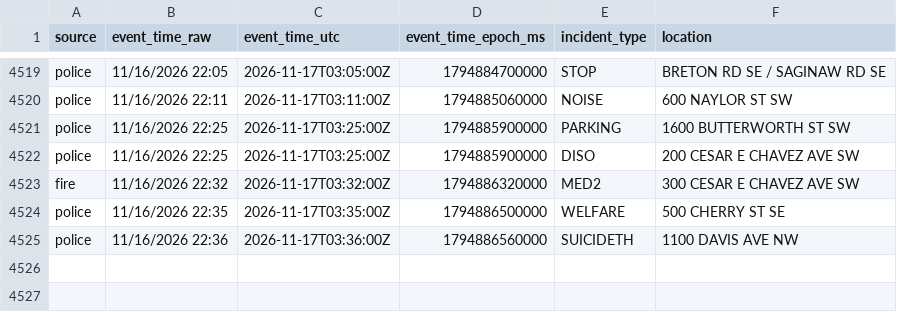
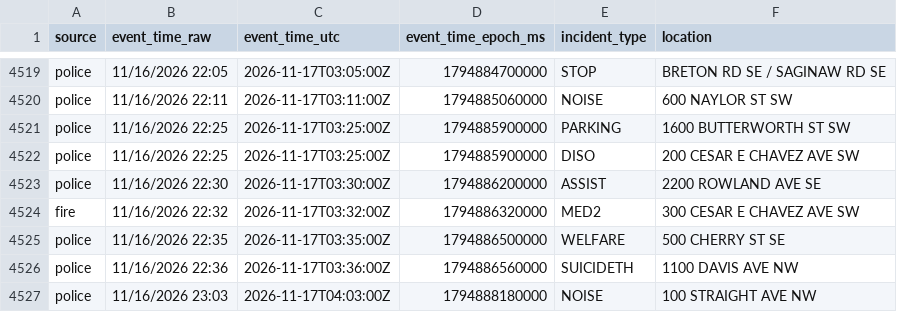
Before and after one commit to Cantica-Systems/kent-co-mi-dispatch, a CSV file: data/grcity/2026-11.csv, drawn as a sheet; only a part is shown, gaps mark what is left out; the diff names each change by its address in the sheet, - before the commit and + after, or states it on an @@ line.

```diff
--- a/data/grcity/2026-11.csv
+++ b/data/grcity/2026-11.csv
+row 4523: police | 11/16/2026 22:30 | 2026-11-17T03:30:00Z | 1794886200000 | ASSIST | 2200 ROWLAND AVE SE
+row 4527: police | 11/16/2026 23:03 | 2026-11-17T04:03:00Z | 1794888180000 | NOISE | 100 STRAIGHT AVE NW
```
Also changed, not shown: 3 other files.
